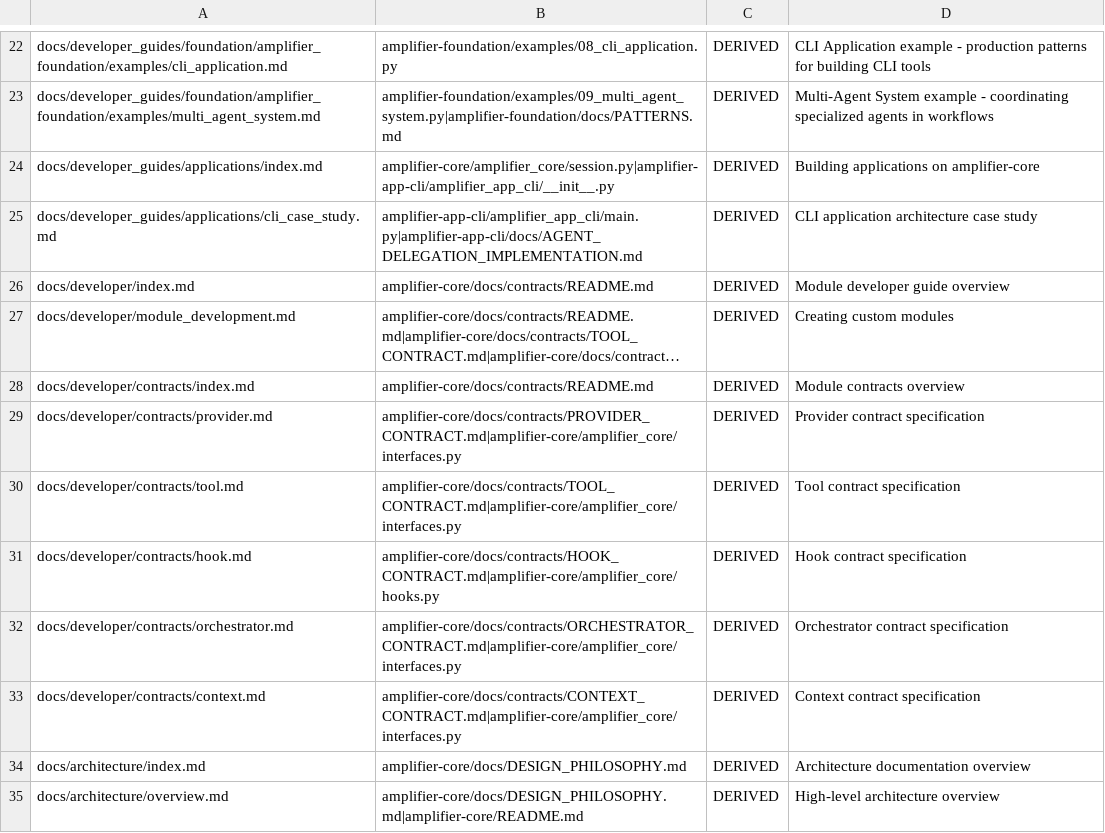
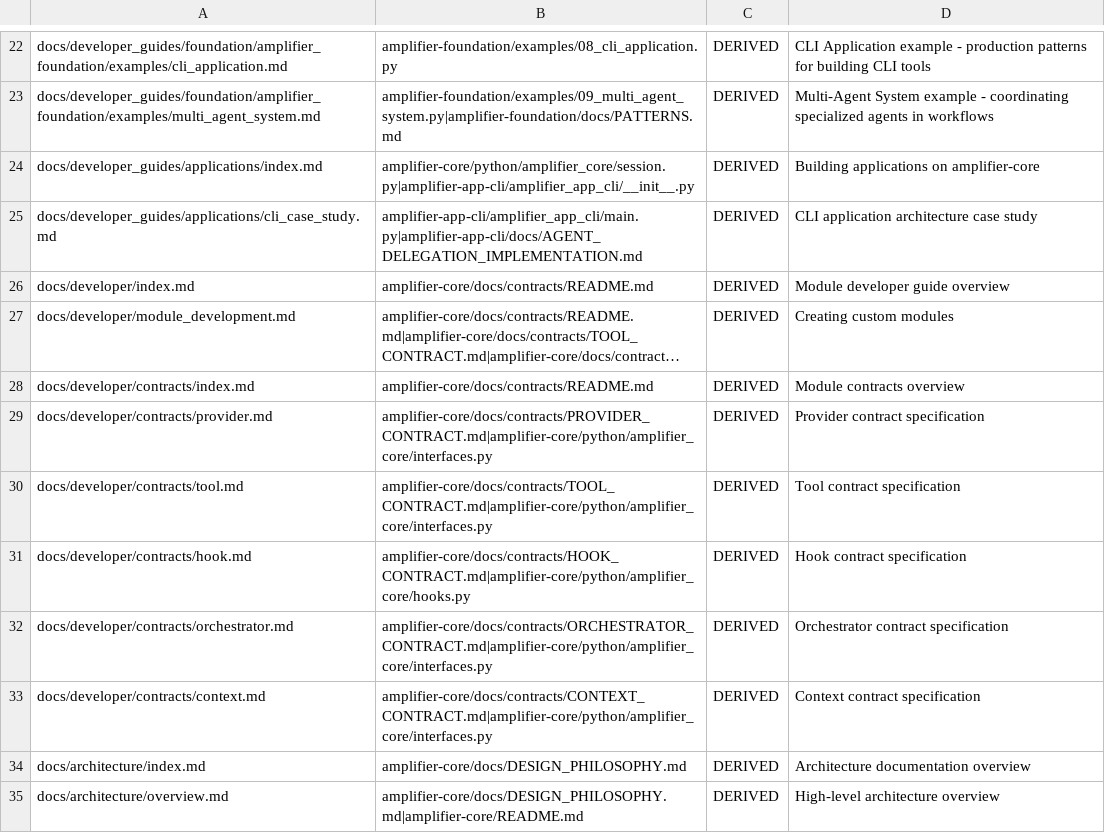
Before and after one commit to microsoft/amplifier-docs, a CSV file: docs/DOC_SOURCE_MAPPING.csv, drawn as a sheet; only a part is shown, gaps mark what is left out; long unchanged cells end in …; the diff covers the shown part only; the diff names each change by its address in the sheet, - before the commit and + after, or states it on an @@ line.

```diff
--- a/docs/DOC_SOURCE_MAPPING.csv
+++ b/docs/DOC_SOURCE_MAPPING.csv
-B24: amplifier-core/amplifier_core/session.py|amplifier-app-cli/amplifier_app_cli/__init__.py
+B24: amplifier-core/python/amplifier_core/session.py|amplifier-app-cli/amplifier_app_cli/__init__.py
-B29: amplifier-core/docs/contracts/PROVIDER_CONTRACT.md|amplifier-core/amplifier_core/interfaces.py
+B29: amplifier-core/docs/contracts/PROVIDER_CONTRACT.md|amplifier-core/python/amplifier_core/interfaces.py
-B30: amplifier-core/docs/contracts/TOOL_CONTRACT.md|amplifier-core/amplifier_core/interfaces.py
+B30: amplifier-core/docs/contracts/TOOL_CONTRACT.md|amplifier-core/python/amplifier_core/interfaces.py
-B31: amplifier-core/docs/contracts/HOOK_CONTRACT.md|amplifier-core/amplifier_core/hooks.py
+B31: amplifier-core/docs/contracts/HOOK_CONTRACT.md|amplifier-core/python/amplifier_core/hooks.py
-B32: amplifier-core/docs/contracts/ORCHESTRATOR_CONTRACT.md|amplifier-core/amplifier_core/interfaces.py
+B32: amplifier-core/docs/contracts/ORCHESTRATOR_CONTRACT.md|amplifier-core/python/amplifier_core/interfaces.py
-B33: amplifier-core/docs/contracts/CONTEXT_CONTRACT.md|amplifier-core/amplifier_core/interfaces.py
+B33: amplifier-core/docs/contracts/CONTEXT_CONTRACT.md|amplifier-core/python/amplifier_core/interfaces.py
```
Also changed, not shown: 11 edited cells elsewhere in this file.
